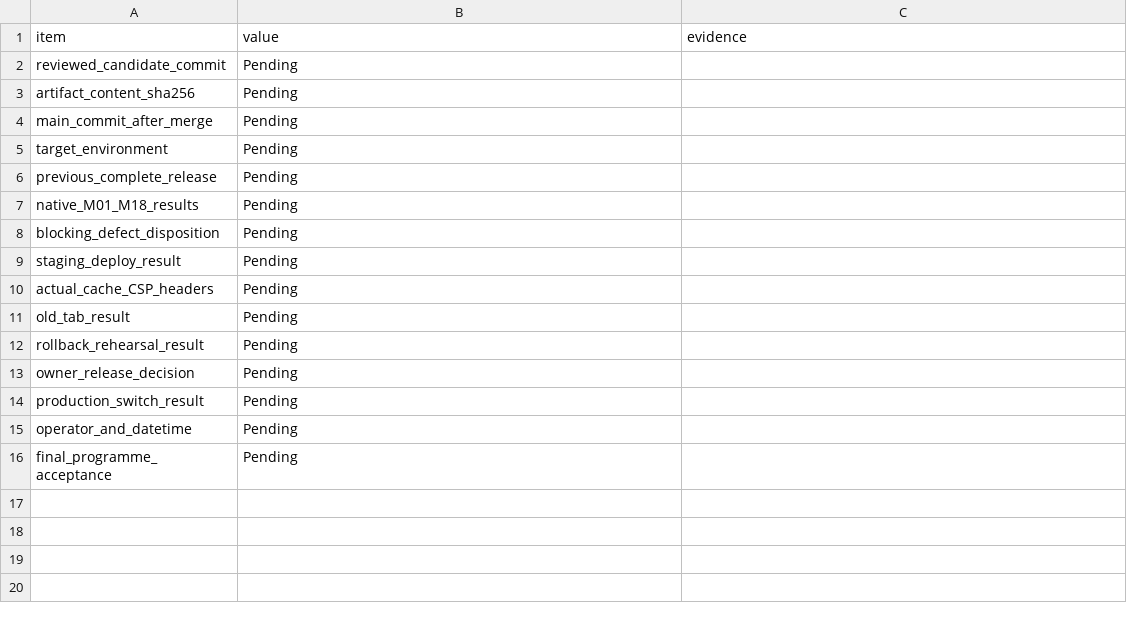
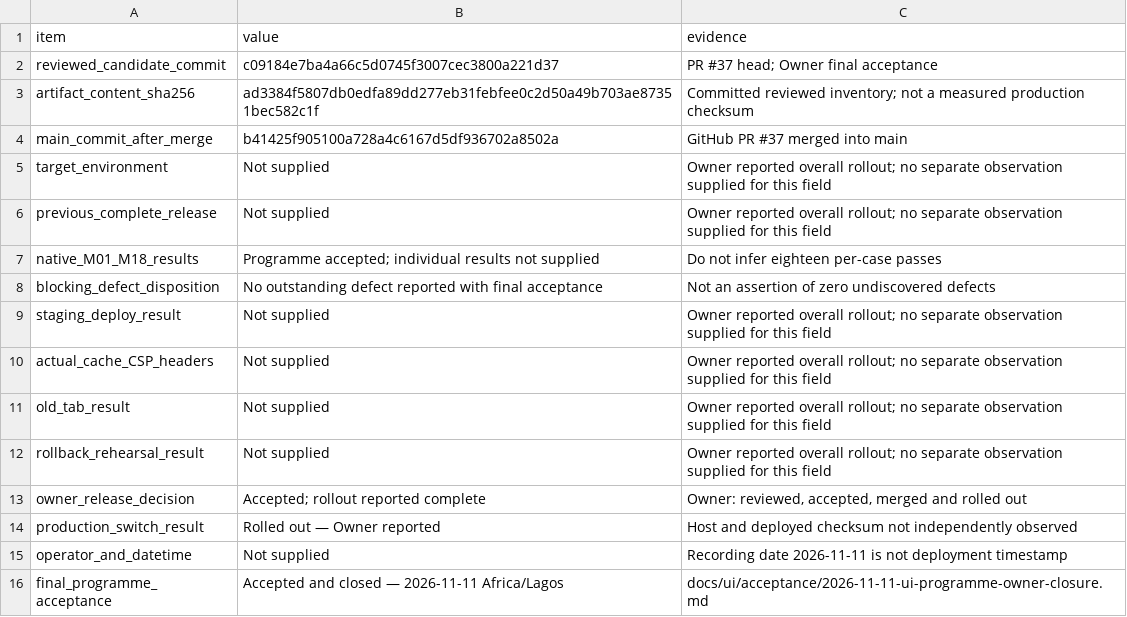
Before and after one commit to Al-siddiq/DawaTrack, a CSV file: docs/ui/releases/ui4-a-release-decision.csv, drawn as a sheet.

```diff
--- a/docs/ui/releases/ui4-a-release-decision.csv
+++ b/docs/ui/releases/ui4-a-release-decision.csv
@@ -1,16 +1,16 @@
 item,value,evidence
-reviewed_candidate_commit,Pending,
-artifact_content_sha256,Pending,
-main_commit_after_merge,Pending,
-target_environment,Pending,
-previous_complete_release,Pending,
-native_M01_M18_results,Pending,
-blocking_defect_disposition,Pending,
-staging_deploy_result,Pending,
-actual_cache_CSP_headers,Pending,
-old_tab_result,Pending,
-rollback_rehearsal_result,Pending,
-owner_release_decision,Pending,
-production_switch_result,Pending,
-operator_and_datetime,Pending,
-final_programme_acceptance,Pending,
+reviewed_candidate_commit,c09184e7ba4a66c5d0745f3007cec3800a221d37,PR #37 head; Owner final acceptance
+artifact_content_sha256,ad3384f5807db0edfa89dd277eb31febfee0c2d50a49b703ae87351bec582c1f,Committed reviewed inventory; not a measured production checksum
+main_commit_after_merge,b41425f905100a728a4c6167d5df936702a8502a,GitHub PR #37 merged into main
+target_environment,Not supplied,Owner reported overall rollout; no separate observation supplied for this field
+previous_complete_release,Not supplied,Owner reported overall rollout; no separate observation supplied for this field
+native_M01_M18_results,Programme accepted; individual results not supplied,Do not infer eighteen per-case passes
+blocking_defect_disposition,No outstanding defect reported with final acceptance,Not an assertion of zero undiscovered defects
+staging_deploy_result,Not supplied,Owner reported overall rollout; no separate observation supplied for this field
+actual_cache_CSP_headers,Not supplied,Owner reported overall rollout; no separate observation supplied for this field
+old_tab_result,Not supplied,Owner reported overall rollout; no separate observation supplied for this field
+rollback_rehearsal_result,Not supplied,Owner reported overall rollout; no separate observation supplied for this field
+owner_release_decision,Accepted; rollout reported complete,"Owner: reviewed, accepted, merged and rolled out"
+production_switch_result,Rolled out — Owner reported,Host and deployed checksum not independently observed
+operator_and_datetime,Not supplied,Recording date 2026-11-11 is not deployment timestamp
+final_programme_acceptance,Accepted and closed — 2026-11-11 Africa/Lagos,docs/ui/acceptance/2026-11-11-ui-programme-owner-closure.md
```
Also changed, not shown: docs/ui/navigation-map.csv, docs/ui/requirements-register.csv, 14 other files.
